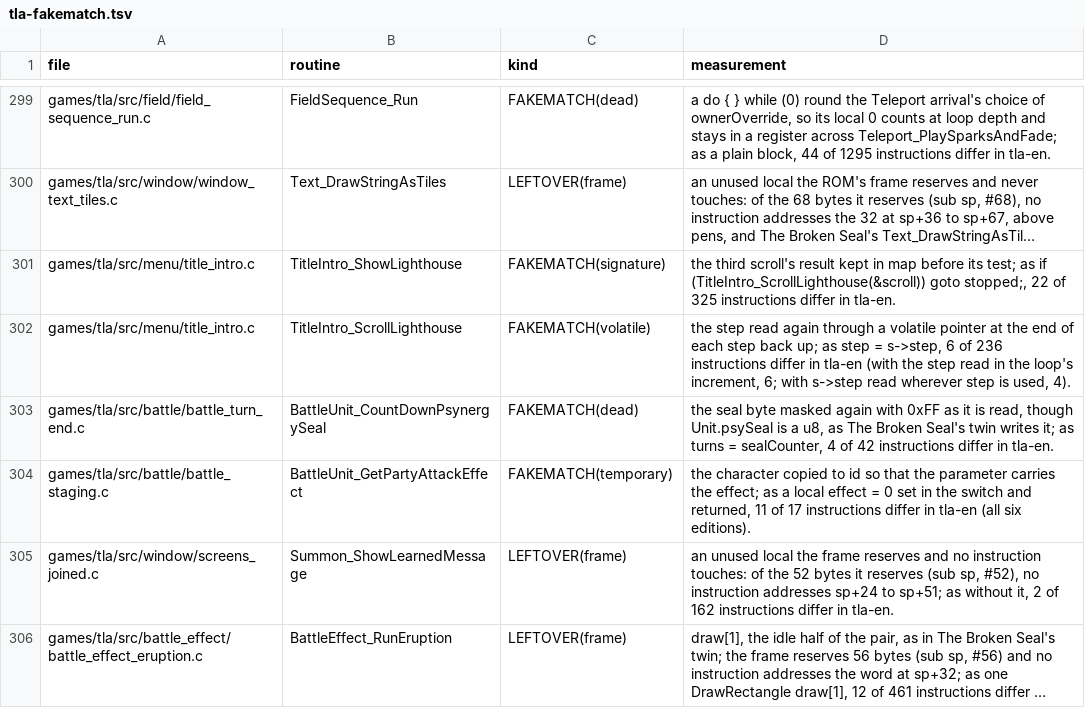
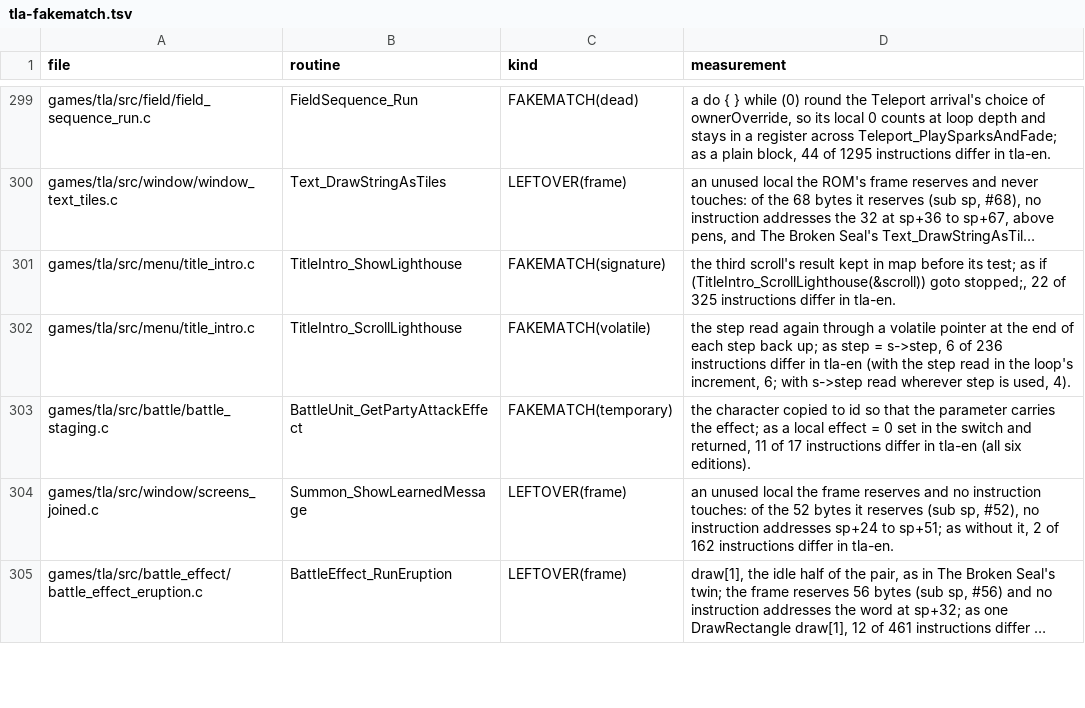
Before and after one commit to PascalPixel/alchemy-devtools, a TSV file: evidence/tla-fakematch.tsv, drawn as a sheet; only a part is shown, gaps mark what is left out; long unchanged cells end in …; the diff names each change by its address in the sheet, - before the commit and + after, or states it on an @@ line.

```diff
--- a/evidence/tla-fakematch.tsv
+++ b/evidence/tla-fakematch.tsv
-row 303: games/tla/src/battle/battle_turn_end.c | BattleUnit_CountDownPsynergySeal | FAKEMATCH(dead) | the seal byte masked again with 0xFF as it is read, though Unit.psySeal is a u8, as The Broken Seal's twin writes it; as turns = sealCounter, 4 of 42 instructions differ in tla-en.
```
Also changed, not shown: evidence/tbs-fakematch.tsv.
